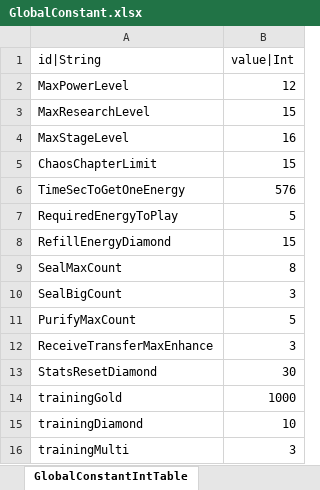
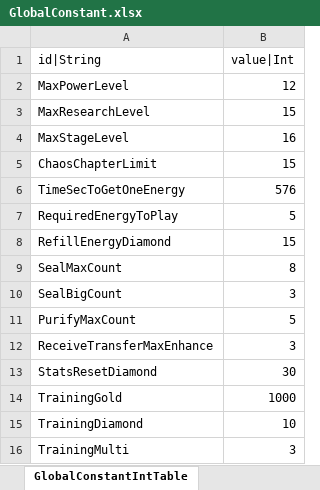
Before and after one commit to hayannal/ProjectNoname, an Excel workbook: Excel/GlobalConstant.xlsx, sheet GlobalConstantIntTable, drawn as a sheet; values as stored, in another font and other column widths than the file's, no borders; the diff names each change by its address in the sheet, - before the commit and + after, or states it on an @@ line.

```diff
--- a/Excel/GlobalConstant.xlsx (sheet GlobalConstantIntTable)
+++ b/Excel/GlobalConstant.xlsx (sheet GlobalConstantIntTable)
-A14 (id|String): trainingGold
+A14 (id|String): TrainingGold
-A15 (id|String): trainingDiamond
+A15 (id|String): TrainingDiamond
-A16 (id|String): trainingMulti
+A16 (id|String): TrainingMulti
```
Also changed, not shown: Excel/작업GlobalConstant.xlsx, 1 other file.
